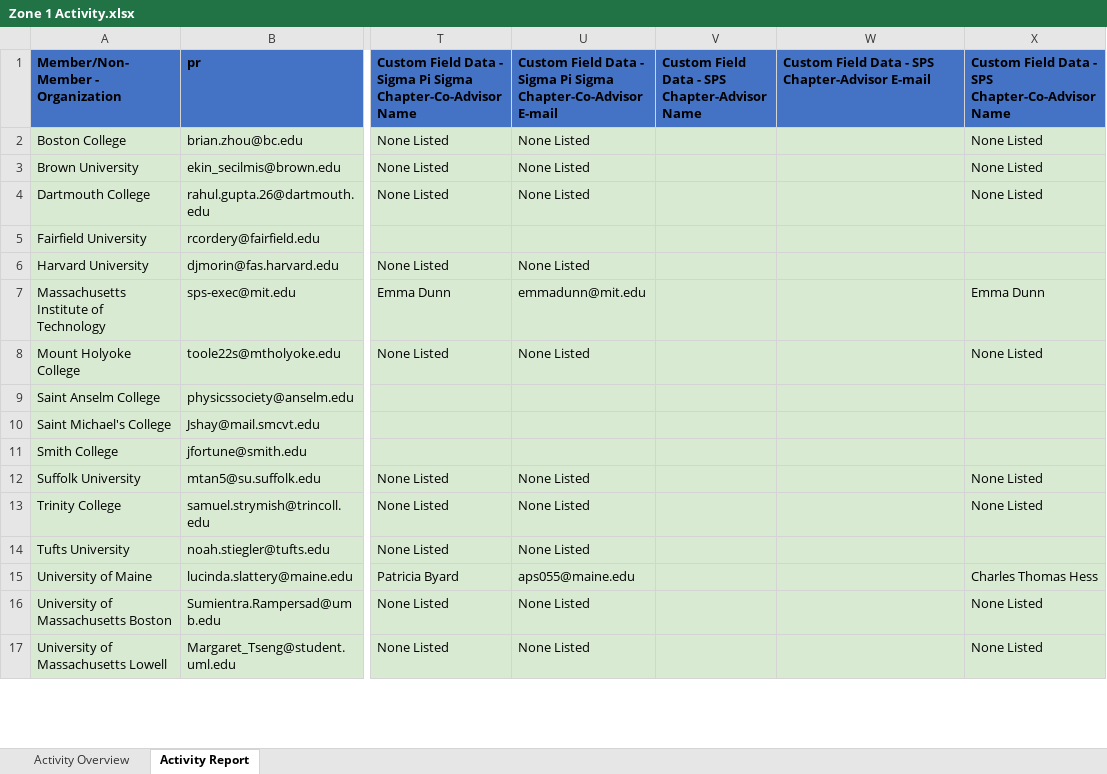
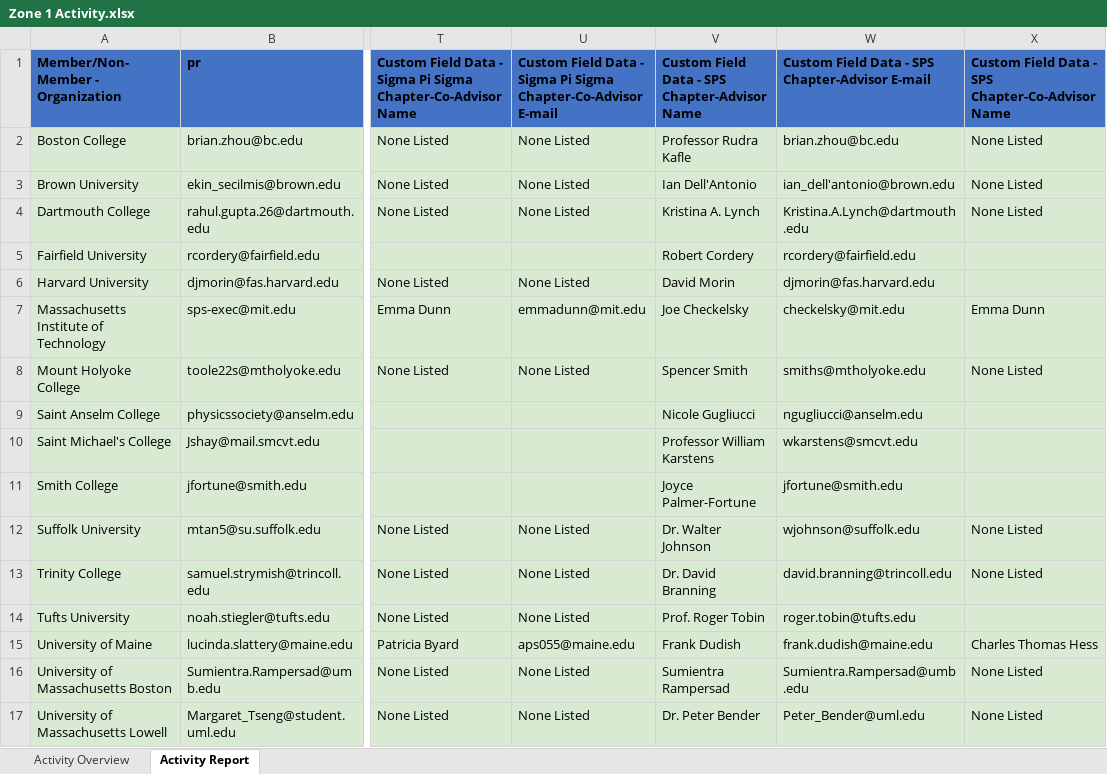
Before and after one commit to Collins-kariuk/SPS-Report-Automation, an Excel workbook: Zone 1 Activity.xlsx, sheet Activity Report, drawn as a sheet; only a part is shown, gaps mark what is left out; values as stored, in another font and other column widths than the file's, no borders; table styles not drawn; the diff covers the shown part only; the diff names each change by its address in the sheet, - before the commit and + after, or states it on an @@ line.

```diff
--- a/Zone 1 Activity.xlsx (sheet Activity Report)
+++ b/Zone 1 Activity.xlsx (sheet Activity Report)
-V2: (empty)
+V2: Professor Rudra Kafle
-W2: (empty)
+W2: brian.zhou@bc.edu
-V3: (empty)
+V3: Ian Dell'Antonio
-W3: (empty)
+W3: ian_dell'antonio@brown.edu
-V4: (empty)
+V4: Kristina A. Lynch
-W4: (empty)
+W4: Kristina.A.Lynch@dartmouth.edu
-V5: (empty)
+V5: Robert Cordery
-W5: (empty)
+W5: rcordery@fairfield.edu
-V6: (empty)
+V6: David Morin
-W6: (empty)
+W6: djmorin@fas.harvard.edu
-V7: (empty)
+V7: Joe Checkelsky
-W7: (empty)
+W7: checkelsky@mit.edu
-V8: (empty)
+V8: Spencer Smith
-W8: (empty)
+W8: smiths@mtholyoke.edu
-V9: (empty)
+V9: Nicole Gugliucci
-W9: (empty)
+W9: ngugliucci@anselm.edu
-V10: (empty)
+V10: Professor William Karstens
-W10: (empty)
+W10: wkarstens@smcvt.edu
-V11: (empty)
+V11: Joyce Palmer-Fortune
-W11: (empty)
+W11: jfortune@smith.edu
-V12: (empty)
+V12: Dr. Walter Johnson
-W12: (empty)
+W12: wjohnson@suffolk.edu
-V13: (empty)
+V13: Dr. David Branning
-W13: (empty)
+W13: david.branning@trincoll.edu
-V14: (empty)
+V14: Prof. Roger Tobin
-W14: (empty)
+W14: roger.tobin@tufts.edu
-V15: (empty)
+V15: Frank Dudish
-W15: (empty)
+W15: frank.dudish@maine.edu
-V16: (empty)
+V16: Sumientra Rampersad
-W16: (empty)
+W16: Sumientra.Rampersad@umb.edu
-V17: (empty)
+V17: Dr. Peter Bender
-W17: (empty)
+W17: Peter_Bender@uml.edu
```
Also changed, not shown: 76 edited cells elsewhere in this sheet.
